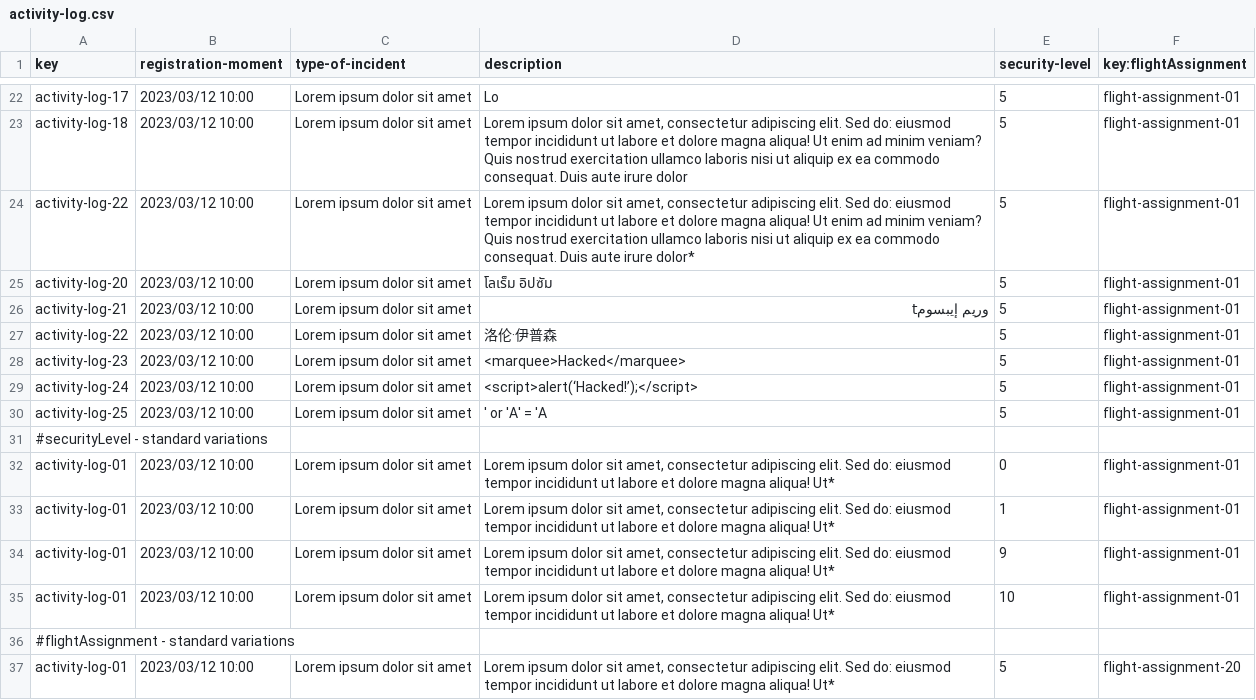
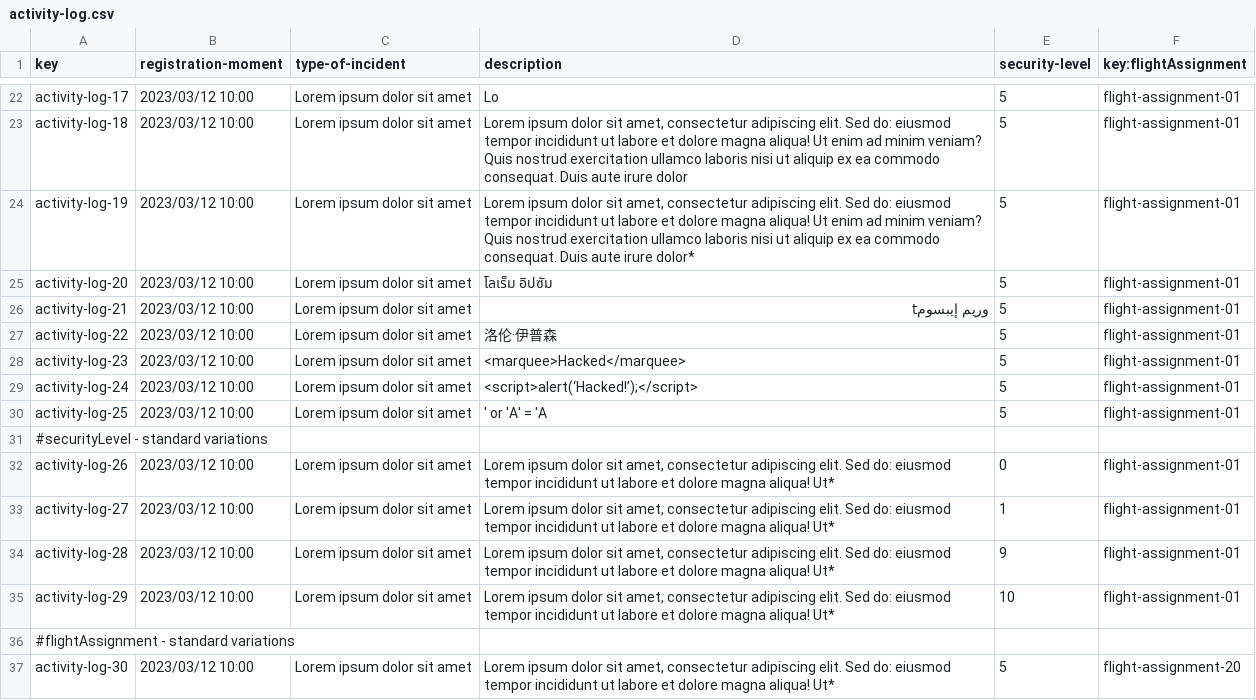
Before and after one commit to C1-058/Acme-ANS-D03, a CSV file: src/main/resources/WEB-INF/data/sample/activity-log.csv, drawn as a sheet; only a part is shown, gaps mark what is left out.

```diff
--- a/src/main/resources/WEB-INF/data/sample/activity-log.csv
+++ b/src/main/resources/WEB-INF/data/sample/activity-log.csv
@@ -23,3 +23,3 @@ activity-log-17,2023/03/12 10:00,"Lorem ipsum dolor sit amet","Lo",5,flight-assi
 activity-log-18,2023/03/12 10:00,"Lorem ipsum dolor sit amet","Lorem ipsum dolor sit amet, consectetur adipiscing elit. Sed do: eiusmod tempor incididunt ut labore et dolore magna aliqua! Ut enim ad minim veniam? Quis nostrud exercitation ullamco laboris nisi ut aliquip ex ea commodo consequat. Duis aute irure dolor",5,flight-assignment-01
-activity-log-22,2023/03/12 10:00,"Lorem ipsum dolor sit amet","Lorem ipsum dolor sit amet, consectetur adipiscing elit. Sed do: eiusmod tempor incididunt ut labore et dolore magna aliqua! Ut enim ad minim veniam? Quis nostrud exercitation ullamco laboris nisi ut aliquip ex ea commodo consequat. Duis aute irure dolor*",5,flight-assignment-01
+activity-log-19,2023/03/12 10:00,"Lorem ipsum dolor sit amet","Lorem ipsum dolor sit amet, consectetur adipiscing elit. Sed do: eiusmod tempor incididunt ut labore et dolore magna aliqua! Ut enim ad minim veniam? Quis nostrud exercitation ullamco laboris nisi ut aliquip ex ea commodo consequat. Duis aute irure dolor*",5,flight-assignment-01
 activity-log-20,2023/03/12 10:00,"Lorem ipsum dolor sit amet","โลเร็ม อิปซัม",5,flight-assignment-01
@@ -31,7 +31,7 @@ activity-log-25,2023/03/12 10:00,"Lorem ipsum dolor sit amet","' or 'A' = 'A",5,
 #securityLevel - standard variations
-activity-log-01,2023/03/12 10:00,"Lorem ipsum dolor sit amet","Lorem ipsum dolor sit amet, consectetur adipiscing elit. Sed do: eiusmod tempor incididunt ut labore et dolore magna aliqua! Ut*",0,flight-assignment-01
-activity-log-01,2023/03/12 10:00,"Lorem ipsum dolor sit amet","Lorem ipsum dolor sit amet, consectetur adipiscing elit. Sed do: eiusmod tempor incididunt ut labore et dolore magna aliqua! Ut*",1,flight-assignment-01
-activity-log-01,2023/03/12 10:00,"Lorem ipsum dolor sit amet","Lorem ipsum dolor sit amet, consectetur adipiscing elit. Sed do: eiusmod tempor incididunt ut labore et dolore magna aliqua! Ut*",9,flight-assignment-01
-activity-log-01,2023/03/12 10:00,"Lorem ipsum dolor sit amet","Lorem ipsum dolor sit amet, consectetur adipiscing elit. Sed do: eiusmod tempor incididunt ut labore et dolore magna aliqua! Ut*",10,flight-assignment-01
+activity-log-26,2023/03/12 10:00,"Lorem ipsum dolor sit amet","Lorem ipsum dolor sit amet, consectetur adipiscing elit. Sed do: eiusmod tempor incididunt ut labore et dolore magna aliqua! Ut*",0,flight-assignment-01
+activity-log-27,2023/03/12 10:00,"Lorem ipsum dolor sit amet","Lorem ipsum dolor sit amet, consectetur adipiscing elit. Sed do: eiusmod tempor incididunt ut labore et dolore magna aliqua! Ut*",1,flight-assignment-01
+activity-log-28,2023/03/12 10:00,"Lorem ipsum dolor sit amet","Lorem ipsum dolor sit amet, consectetur adipiscing elit. Sed do: eiusmod tempor incididunt ut labore et dolore magna aliqua! Ut*",9,flight-assignment-01
+activity-log-29,2023/03/12 10:00,"Lorem ipsum dolor sit amet","Lorem ipsum dolor sit amet, consectetur adipiscing elit. Sed do: eiusmod tempor incididunt ut labore et dolore magna aliqua! Ut*",10,flight-assignment-01
 #flightAssignment - standard variations
-activity-log-01,2023/03/12 10:00,"Lorem ipsum dolor sit amet","Lorem ipsum dolor sit amet, consectetur adipiscing elit. Sed do: eiusmod tempor incididunt ut labore et dolore magna aliqua! Ut*",5,flight-assignment-20
+activity-log-30,2023/03/12 10:00,"Lorem ipsum dolor sit amet","Lorem ipsum dolor sit amet, consectetur adipiscing elit. Sed do: eiusmod tempor incididunt ut labore et dolore magna aliqua! Ut*",5,flight-assignment-20
```
Also changed, not shown: 1 other file.
